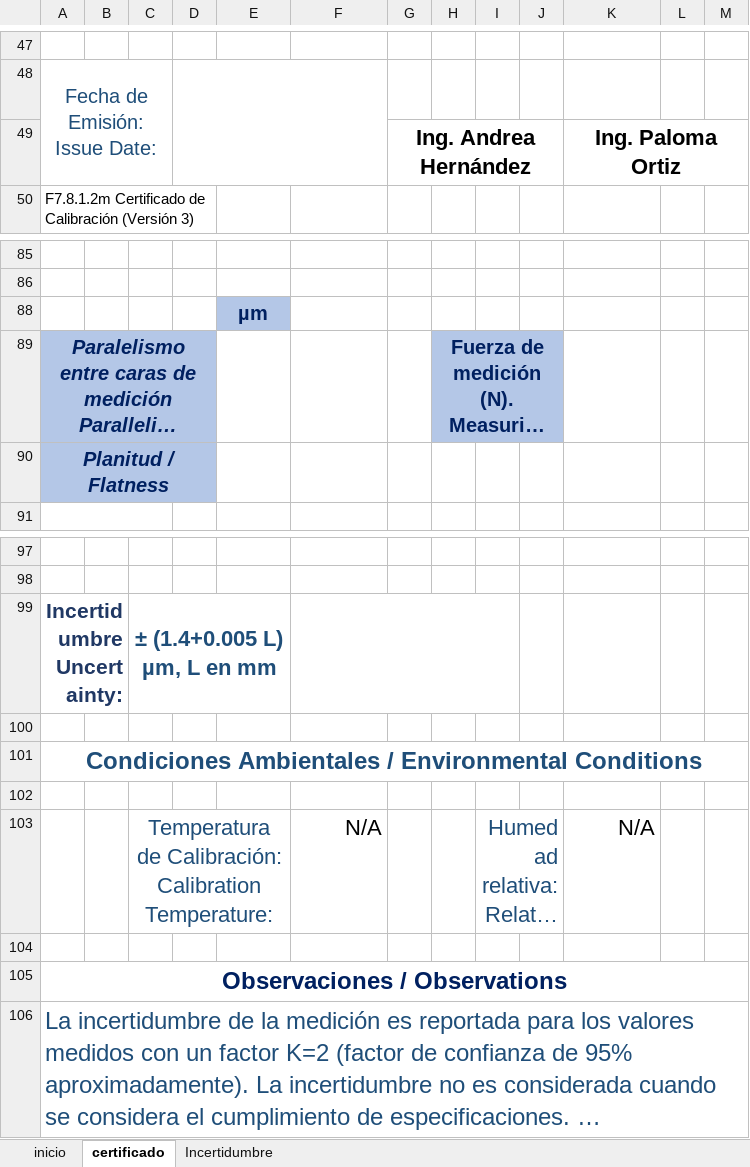
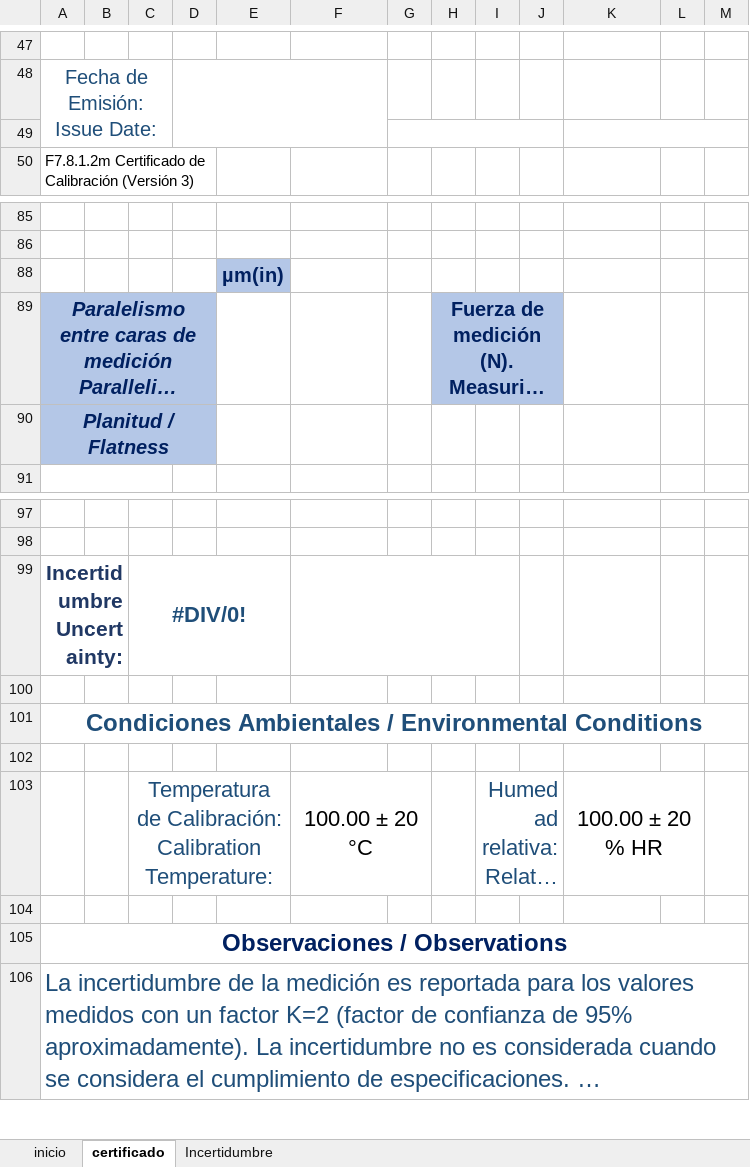
Before and after one commit to hocht/Kalibrix, an Excel workbook: Beta.xlsm, sheet certificado, drawn as a sheet; only a part is shown, gaps mark what is left out; long unchanged cells end in …; values as stored, in another font and other column widths than the file's, no borders; charts and pictures not drawn; the diff names each change by its address in the sheet, - before the commit and + after, or states it on an @@ line.

```diff
--- a/Beta.xlsm (sheet certificado)
+++ b/Beta.xlsm (sheet certificado)
-row 49:  |  |  |  |  |  | Ing. Andrea Hernández |  |  |  | Ing. Paloma Ortiz
+row 49: (empty)
-E88: µm
+E88: µm(in)
-C99: ± (1.4+0.005 L) µm, L en mm
+C99: #DIV/0!
-F103: N/A
+F103: 100.00 ± 20 °C
-F103 alignment: right
+F103 alignment: center
+F103:G103 merged
-K103: N/A
+K103: 100.00 ± 20 % HR
-K103 alignment: right
+K103 alignment: center
+K103:L103 merged
```
Also changed, not shown: sheet Incertidumbre, sheet inicio, charts or pictures.
